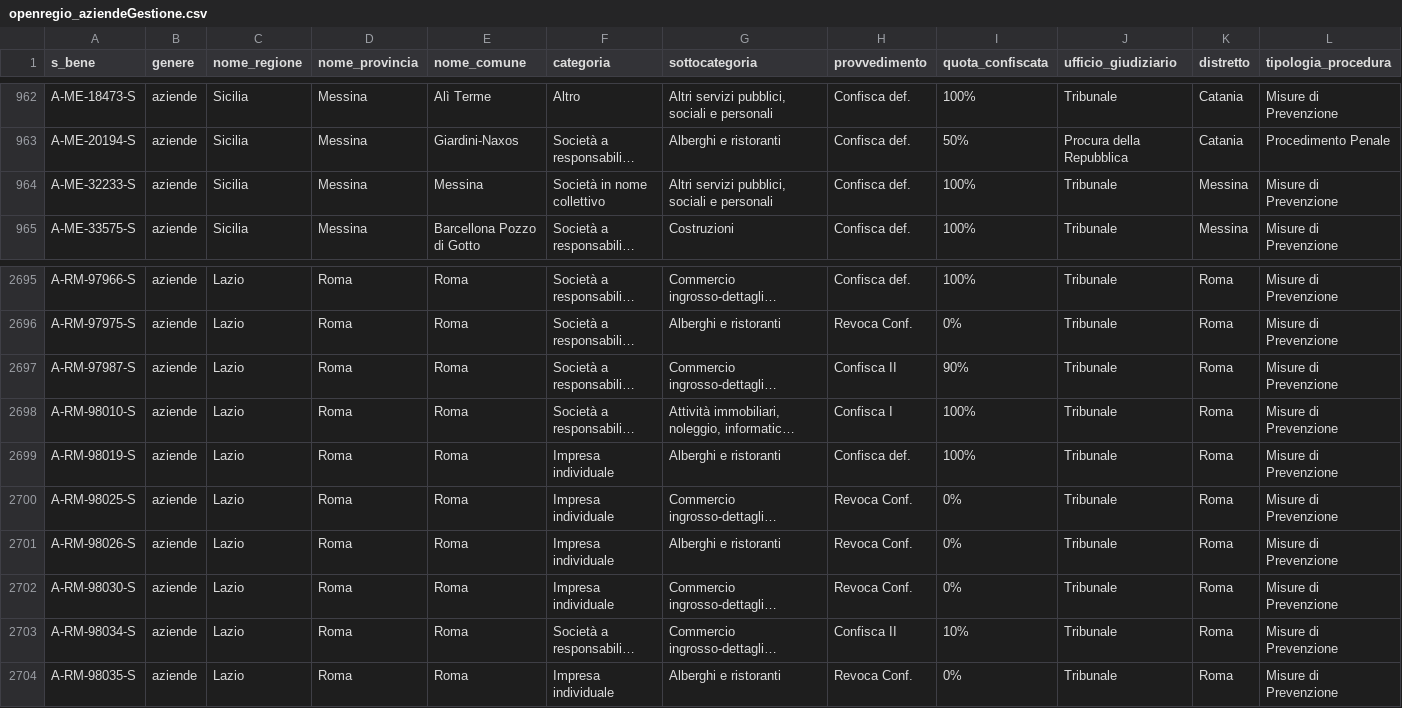
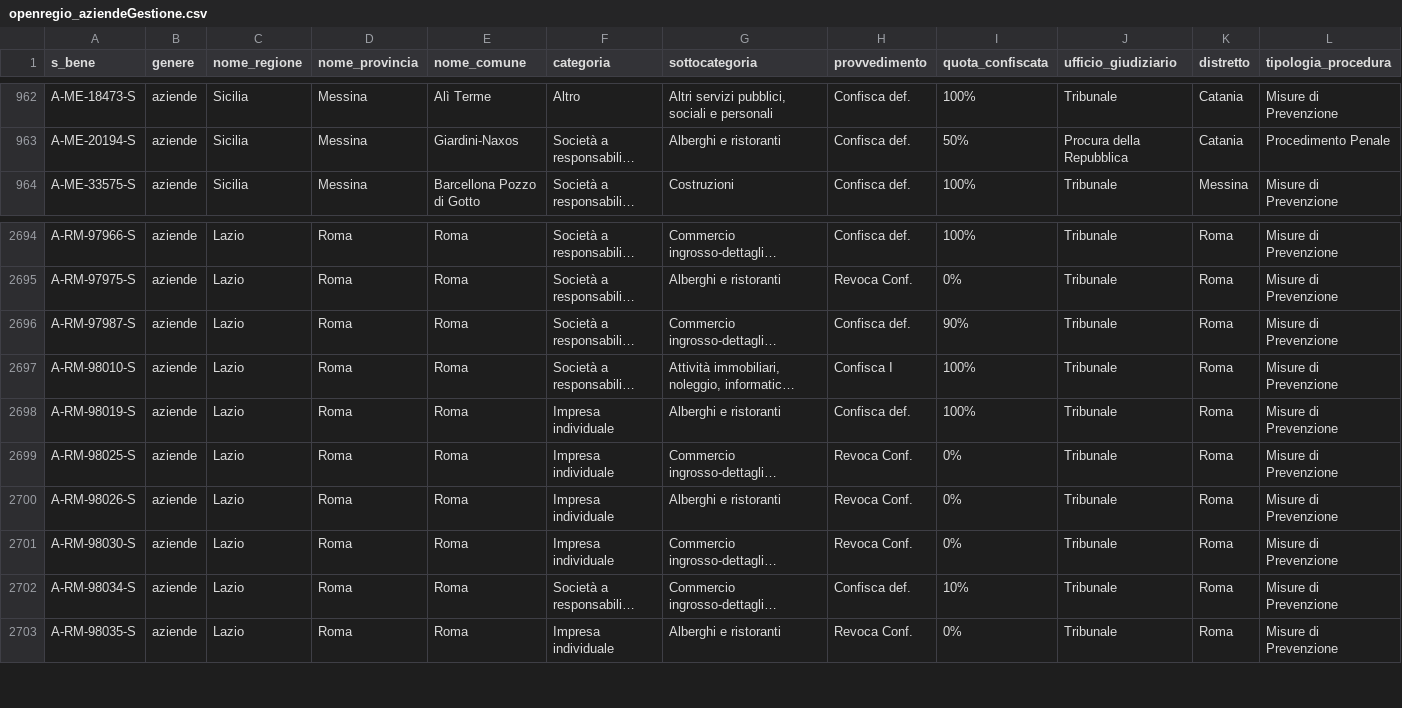
Before and after one commit to aborruso/firstaction, a CSV file: openregio_aziendeGestione.csv, drawn as a sheet; only a part is shown, gaps mark what is left out; long unchanged cells end in …; removed rows and columns are numbered as before the commit, all else as after; the diff names each change by its address in the sheet, - before the commit and + after, or states it on an @@ line.

```diff
--- a/openregio_aziendeGestione.csv
+++ b/openregio_aziendeGestione.csv
-row 964: A-ME-32233-S | aziende | Sicilia | Messina | Messina | Società in nome collettivo | Altri servizi pubblici, sociali e personali | Confisca def. | 100% | Tribunale | Messina | Misure di Prevenzione
-H2696 (provvedimento): Confisca II
+H2696 (provvedimento): Confisca def.
-H2702 (provvedimento): Confisca II
+H2702 (provvedimento): Confisca def.
```
Also changed, not shown: openregio_procedureGestione.csv, processing/log.csv, 4 other files.
